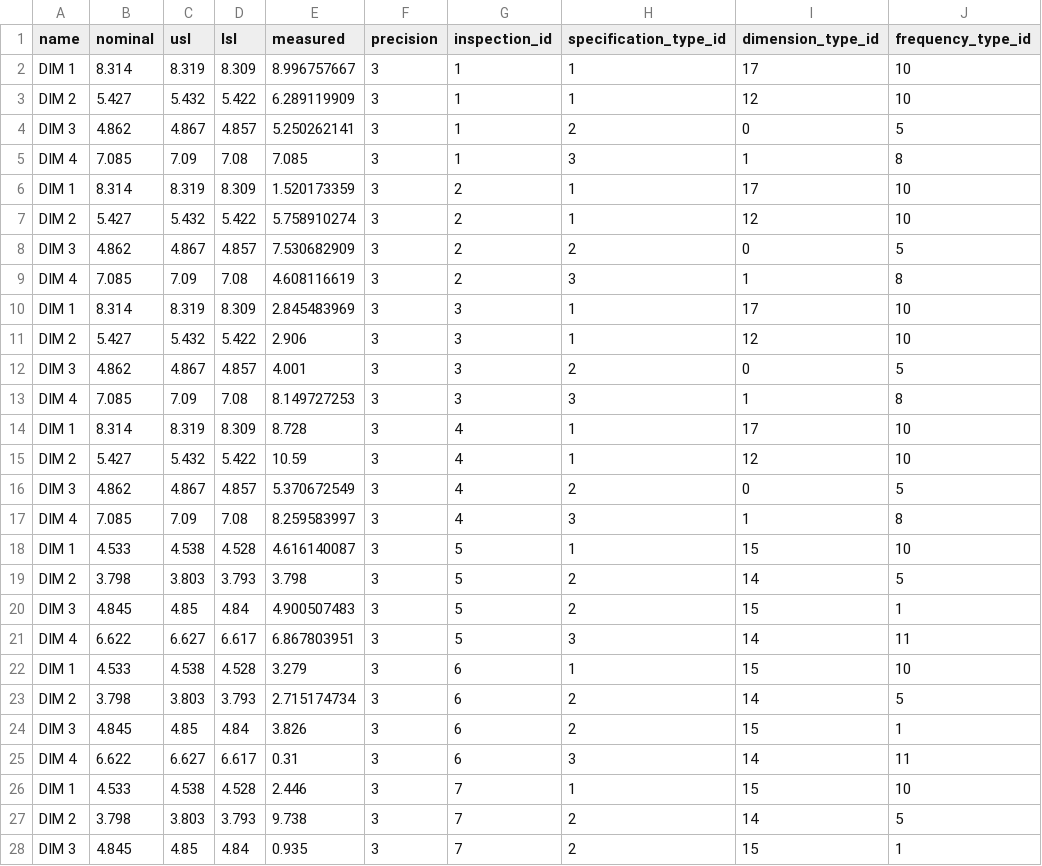
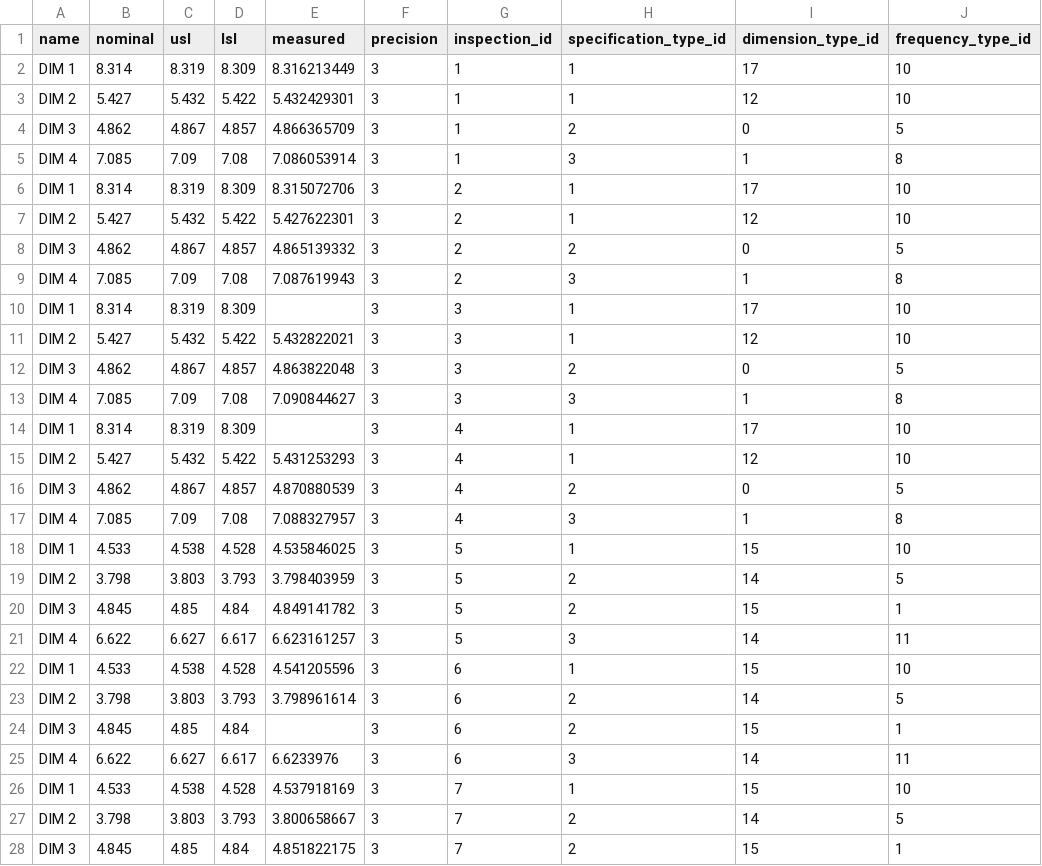
Before and after one commit to seneubauer/qc-modernization, a CSV file: data_entry/data/features.csv, drawn as a sheet; only a part is shown; the diff covers the shown part only; the diff names each change by its address in the sheet, - before the commit and + after, or states it on an @@ line.

```diff
--- a/data_entry/data/features.csv
+++ b/data_entry/data/features.csv
-E2 (measured): 8.996757667
+E2 (measured): 8.316213449
-E3 (measured): 6.289119909
+E3 (measured): 5.432429301
-E4 (measured): 5.250262141
+E4 (measured): 4.866365709
-E5 (measured): 7.085
+E5 (measured): 7.086053914
-E6 (measured): 1.520173359
+E6 (measured): 8.315072706
-E7 (measured): 5.758910274
+E7 (measured): 5.427622301
-E8 (measured): 7.530682909
+E8 (measured): 4.865139332
-E9 (measured): 4.608116619
+E9 (measured): 7.087619943
-E10 (measured): 2.845483969
+E10 (measured): (empty)
-E11 (measured): 2.906
+E11 (measured): 5.432822021
-E12 (measured): 4.001
+E12 (measured): 4.863822048
-E13 (measured): 8.149727253
+E13 (measured): 7.090844627
-E14 (measured): 8.728
+E14 (measured): (empty)
-E15 (measured): 10.59
+E15 (measured): 5.431253293
-E16 (measured): 5.370672549
+E16 (measured): 4.870880539
-E17 (measured): 8.259583997
+E17 (measured): 7.088327957
-E18 (measured): 4.616140087
+E18 (measured): 4.535846025
-E19 (measured): 3.798
+E19 (measured): 3.798403959
-E20 (measured): 4.900507483
+E20 (measured): 4.849141782
-E21 (measured): 6.867803951
+E21 (measured): 6.623161257
-E22 (measured): 3.279
+E22 (measured): 4.541205596
-E23 (measured): 2.715174734
+E23 (measured): 3.798961614
-E24 (measured): 3.826
+E24 (measured): (empty)
-E25 (measured): 0.31
+E25 (measured): 6.6233976
-E26 (measured): 2.446
+E26 (measured): 4.537918169
-E27 (measured): 9.738
+E27 (measured): 3.800658667
-E28 (measured): 0.935
+E28 (measured): 4.851822175
```
Also changed, not shown: 61 edited cells elsewhere in this file, 3 other files.
